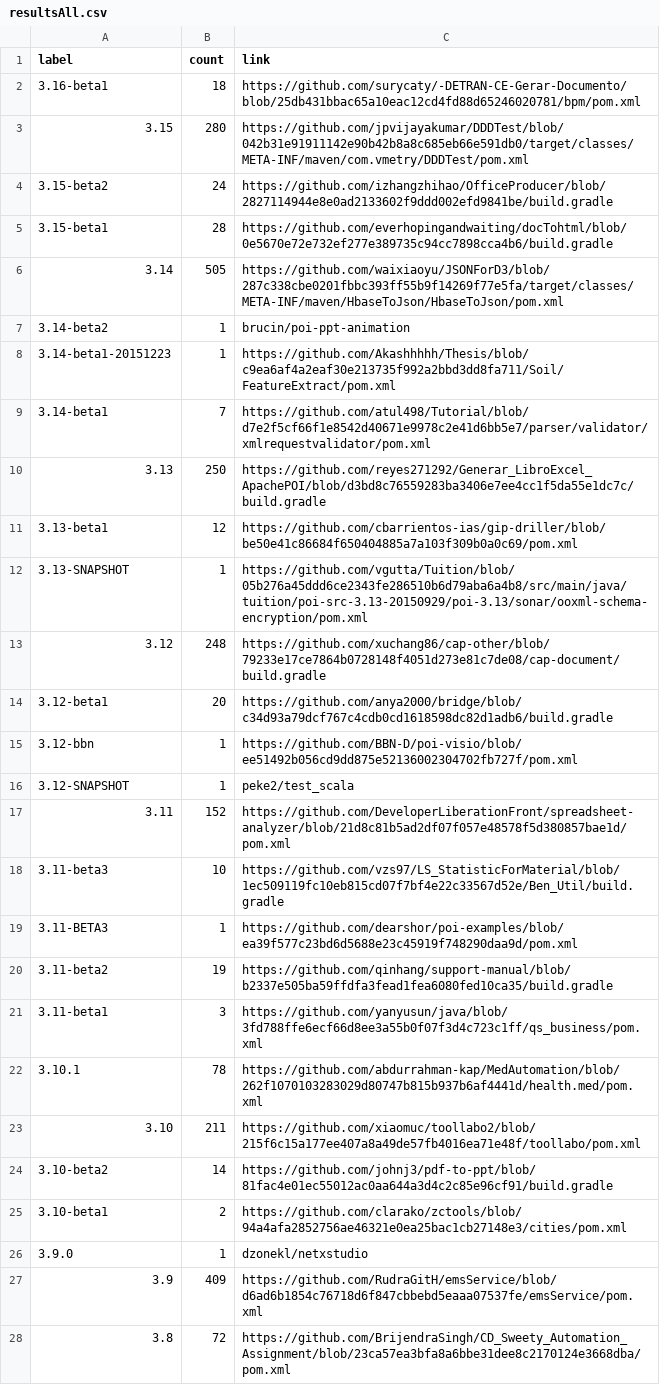
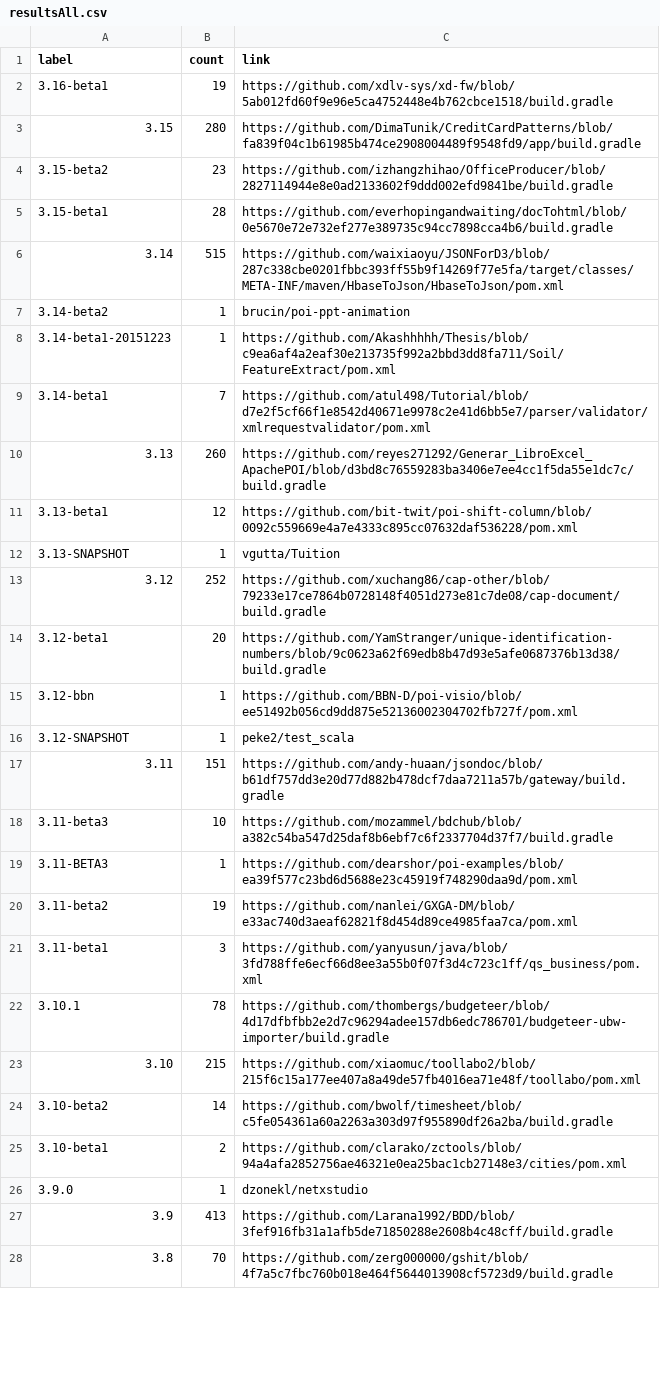
Before and after one commit to centic9/github-version-statistics, a CSV file: docs/resultsAll.csv, drawn as a sheet; only a part is shown; the diff covers the shown part only.

Commit message:
Add daily results

```diff
--- a/docs/resultsAll.csv
+++ b/docs/resultsAll.csv
@@ -1,7 +1,7 @@
 label,count,link
-3.16-beta1,18,https://github.com/surycaty/-DETRAN-CE-Gerar-Documento/blob/25db431bbac65a10eac12cd4fd88d65246020781/bpm/pom.xml
-3.15,280,https://github.com/jpvijayakumar/DDDTest/blob/042b31e91911142e90b42b8a8c685eb66e591db0/target/classes/META-INF/maven/com.vmetry/DDDTest/pom.xml
-3.15-beta2,24,https://github.com/izhangzhihao/OfficeProducer/blob/2827114944e8e0ad2133602f9ddd002efd9841be/build.gradle
+3.16-beta1,19,https://github.com/xdlv-sys/xd-fw/blob/5ab012fd60f9e96e5ca4752448e4b762cbce1518/build.gradle
+3.15,280,https://github.com/DimaTunik/CreditCardPatterns/blob/fa839f04c1b61985b474ce2908004489f9548fd9/app/build.gradle
+3.15-beta2,23,https://github.com/izhangzhihao/OfficeProducer/blob/2827114944e8e0ad2133602f9ddd002efd9841be/build.gradle
 3.15-beta1,28,https://github.com/everhopingandwaiting/docTohtml/blob/0e5670e72e732ef277e389735c94cc7898cca4b6/build.gradle
-3.14,505,https://github.com/waixiaoyu/JSONForD3/blob/287c338cbe0201fbbc393ff55b9f14269f77e5fa/target/classes/META-INF/maven/HbaseToJson/HbaseToJson/pom.xml
+3.14,515,https://github.com/waixiaoyu/JSONForD3/blob/287c338cbe0201fbbc393ff55b9f14269f77e5fa/target/classes/META-INF/maven/HbaseToJson/HbaseToJson/pom.xml
 3.14-beta2,1,brucin/poi-ppt-animation
@@ -9,20 +9,20 @@ label,count,link
 3.14-beta1,7,https://github.com/atul498/Tutorial/blob/d7e2f5cf66f1e8542d40671e9978c2e41d6bb5e7/parser/validator/xmlrequestvalidator/pom.xml
-3.13,250,https://github.com/reyes271292/Generar_LibroExcel_ApachePOI/blob/d3bd8c76559283ba3406e7ee4cc1f5da55e1dc7c/build.gradle
-3.13-beta1,12,https://github.com/cbarrientos-ias/gip-driller/blob/be50e41c86684f650404885a7a103f309b0a0c69/pom.xml
-3.13-SNAPSHOT,1,https://github.com/vgutta/Tuition/blob/05b276a45ddd6ce2343fe286510b6d79aba6a4b8/src/main/java/tuition/poi-src-3.13-20150929/poi-3.13/sonar/ooxml-schema-encryption/pom.xml
-3.12,248,https://github.com/xuchang86/cap-other/blob/79233e17ce7864b0728148f4051d273e81c7de08/cap-document/build.gradle
-3.12-beta1,20,https://github.com/anya2000/bridge/blob/c34d93a79dcf767c4cdb0cd1618598dc82d1adb6/build.gradle
+3.13,260,https://github.com/reyes271292/Generar_LibroExcel_ApachePOI/blob/d3bd8c76559283ba3406e7ee4cc1f5da55e1dc7c/build.gradle
+3.13-beta1,12,https://github.com/bit-twit/poi-shift-column/blob/0092c559669e4a7e4333c895cc07632daf536228/pom.xml
+3.13-SNAPSHOT,1,vgutta/Tuition
+3.12,252,https://github.com/xuchang86/cap-other/blob/79233e17ce7864b0728148f4051d273e81c7de08/cap-document/build.gradle
+3.12-beta1,20,https://github.com/YamStranger/unique-identification-numbers/blob/9c0623a62f69edb8b47d93e5afe0687376b13d38/build.gradle
 3.12-bbn,1,https://github.com/BBN-D/poi-visio/blob/ee51492b056cd9dd875e52136002304702fb727f/pom.xml
 3.12-SNAPSHOT,1,peke2/test_scala
-3.11,152,https://github.com/DeveloperLiberationFront/spreadsheet-analyzer/blob/21d8c81b5ad2df07f057e48578f5d380857bae1d/pom.xml
-3.11-beta3,10,https://github.com/vzs97/LS_StatisticForMaterial/blob/1ec509119fc10eb815cd07f7bf4e22c33567d52e/Ben_Util/build.gradle
+3.11,151,https://github.com/andy-huaan/jsondoc/blob/b61df757dd3e20d77d882b478dcf7daa7211a57b/gateway/build.gradle
+3.11-beta3,10,https://github.com/mozammel/bdchub/blob/a382c54ba547d25daf8b6ebf7c6f2337704d37f7/build.gradle
 3.11-BETA3,1,https://github.com/dearshor/poi-examples/blob/ea39f577c23bd6d5688e23c45919f748290daa9d/pom.xml
-3.11-beta2,19,https://github.com/qinhang/support-manual/blob/b2337e505ba59ffdfa3fead1fea6080fed10ca35/build.gradle
+3.11-beta2,19,https://github.com/nanlei/GXGA-DM/blob/e33ac740d3aeaf62821f8d454d89ce4985faa7ca/pom.xml
 3.11-beta1,3,https://github.com/yanyusun/java/blob/3fd788ffe6ecf66d8ee3a55b0f07f3d4c723c1ff/qs_business/pom.xml
-3.10.1,78,https://github.com/abdurrahman-kap/MedAutomation/blob/262f1070103283029d80747b815b937b6af4441d/health.med/pom.xml
-3.10,211,https://github.com/xiaomuc/toollabo2/blob/215f6c15a177ee407a8a49de57fb4016ea71e48f/toollabo/pom.xml
-3.10-beta2,14,https://github.com/johnj3/pdf-to-ppt/blob/81fac4e01ec55012ac0aa644a3d4c2c85e96cf91/build.gradle
+3.10.1,78,https://github.com/thombergs/budgeteer/blob/4d17dfbfbb2e2d7c96294adee157db6edc786701/budgeteer-ubw-importer/build.gradle
+3.10,215,https://github.com/xiaomuc/toollabo2/blob/215f6c15a177ee407a8a49de57fb4016ea71e48f/toollabo/pom.xml
+3.10-beta2,14,https://github.com/bwolf/timesheet/blob/c5fe054361a60a2263a303d97f955890df26a2ba/build.gradle
 3.10-beta1,2,https://github.com/clarako/zctools/blob/94a4afa2852756ae46321e0ea25bac1cb27148e3/cities/pom.xml
 3.9.0,1,dzonekl/netxstudio
-3.9,409,https://github.com/RudraGitH/emsService/blob/d6ad6b1854c76718d6f847cbbebd5eaaa07537fe/emsService/pom.xml
-3.8,72,https://github.com/BrijendraSingh/CD_Sweety_Automation_Assignment/blob/23ca57ea3bfa8a6bbe31dee8c2170124e3668dba/pom.xml
+3.9,413,https://github.com/Larana1992/BDD/blob/3fef916fb31a1afb5de71850288e2608b4c48cff/build.gradle
+3.8,70,https://github.com/zerg000000/gshit/blob/4f7a5c7fbc760b018e464f5644013908cf5723d9/build.gradle
```
Also changed, not shown: 5 edited cells elsewhere in this file, docs/_data/versionChanges.csv, docs/resultsCurrent.csv, 2 other files.
